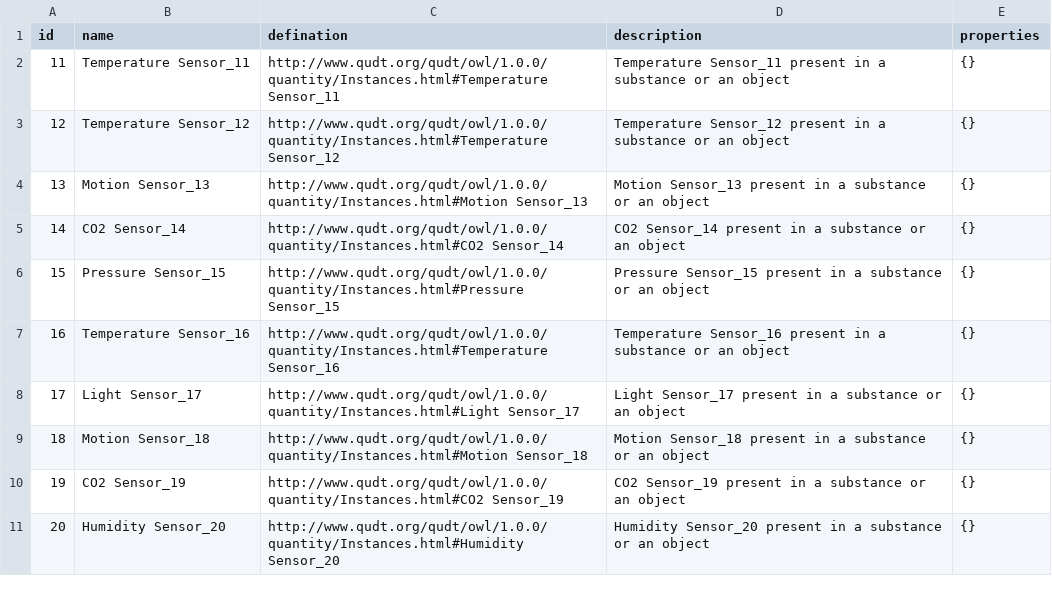
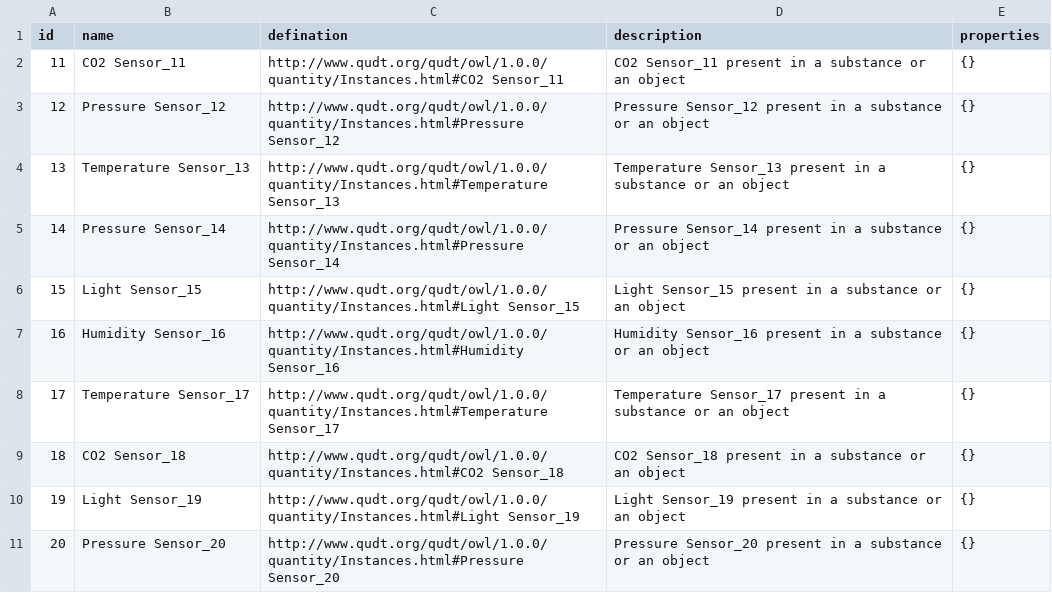
Before and after one commit to istSOS/istsos-miu, a CSV file: dummy_data/data/ObservedProperty.csv, drawn as a sheet.

```diff
--- a/dummy_data/data/ObservedProperty.csv
+++ b/dummy_data/data/ObservedProperty.csv
@@ -1,11 +1,11 @@
 id,name,defination,description,properties
-11,Temperature Sensor_11,http://www.qudt.org/qudt/owl/1.0.0/quantity/Instances.html#Temperature Sensor_11,Temperature Sensor_11 present in a substance or an object,{}
-12,Temperature Sensor_12,http://www.qudt.org/qudt/owl/1.0.0/quantity/Instances.html#Temperature Sensor_12,Temperature Sensor_12 present in a substance or an object,{}
-13,Motion Sensor_13,http://www.qudt.org/qudt/owl/1.0.0/quantity/Instances.html#Motion Sensor_13,Motion Sensor_13 present in a substance or an object,{}
-14,CO2 Sensor_14,http://www.qudt.org/qudt/owl/1.0.0/quantity/Instances.html#CO2 Sensor_14,CO2 Sensor_14 present in a substance or an object,{}
-15,Pressure Sensor_15,http://www.qudt.org/qudt/owl/1.0.0/quantity/Instances.html#Pressure Sensor_15,Pressure Sensor_15 present in a substance or an object,{}
-16,Temperature Sensor_16,http://www.qudt.org/qudt/owl/1.0.0/quantity/Instances.html#Temperature Sensor_16,Temperature Sensor_16 present in a substance or an object,{}
-17,Light Sensor_17,http://www.qudt.org/qudt/owl/1.0.0/quantity/Instances.html#Light Sensor_17,Light Sensor_17 present in a substance or an object,{}
-18,Motion Sensor_18,http://www.qudt.org/qudt/owl/1.0.0/quantity/Instances.html#Motion Sensor_18,Motion Sensor_18 present in a substance or an object,{}
-19,CO2 Sensor_19,http://www.qudt.org/qudt/owl/1.0.0/quantity/Instances.html#CO2 Sensor_19,CO2 Sensor_19 present in a substance or an object,{}
-20,Humidity Sensor_20,http://www.qudt.org/qudt/owl/1.0.0/quantity/Instances.html#Humidity Sensor_20,Humidity Sensor_20 present in a substance or an object,{}
+11,CO2 Sensor_11,http://www.qudt.org/qudt/owl/1.0.0/quantity/Instances.html#CO2 Sensor_11,CO2 Sensor_11 present in a substance or an object,{}
+12,Pressure Sensor_12,http://www.qudt.org/qudt/owl/1.0.0/quantity/Instances.html#Pressure Sensor_12,Pressure Sensor_12 present in a substance or an object,{}
+13,Temperature Sensor_13,http://www.qudt.org/qudt/owl/1.0.0/quantity/Instances.html#Temperature Sensor_13,Temperature Sensor_13 present in a substance or an object,{}
+14,Pressure Sensor_14,http://www.qudt.org/qudt/owl/1.0.0/quantity/Instances.html#Pressure Sensor_14,Pressure Sensor_14 present in a substance or an object,{}
+15,Light Sensor_15,http://www.qudt.org/qudt/owl/1.0.0/quantity/Instances.html#Light Sensor_15,Light Sensor_15 present in a substance or an object,{}
+16,Humidity Sensor_16,http://www.qudt.org/qudt/owl/1.0.0/quantity/Instances.html#Humidity Sensor_16,Humidity Sensor_16 present in a substance or an object,{}
+17,Temperature Sensor_17,http://www.qudt.org/qudt/owl/1.0.0/quantity/Instances.html#Temperature Sensor_17,Temperature Sensor_17 present in a substance or an object,{}
+18,CO2 Sensor_18,http://www.qudt.org/qudt/owl/1.0.0/quantity/Instances.html#CO2 Sensor_18,CO2 Sensor_18 present in a substance or an object,{}
+19,Light Sensor_19,http://www.qudt.org/qudt/owl/1.0.0/quantity/Instances.html#Light Sensor_19,Light Sensor_19 present in a substance or an object,{}
+20,Pressure Sensor_20,http://www.qudt.org/qudt/owl/1.0.0/quantity/Instances.html#Pressure Sensor_20,Pressure Sensor_20 present in a substance or an object,{}
```
Also changed, not shown: dummy_data/data/Datastream.csv, dummy_data/data/HistoricalLocation.csv, 13 other files.
